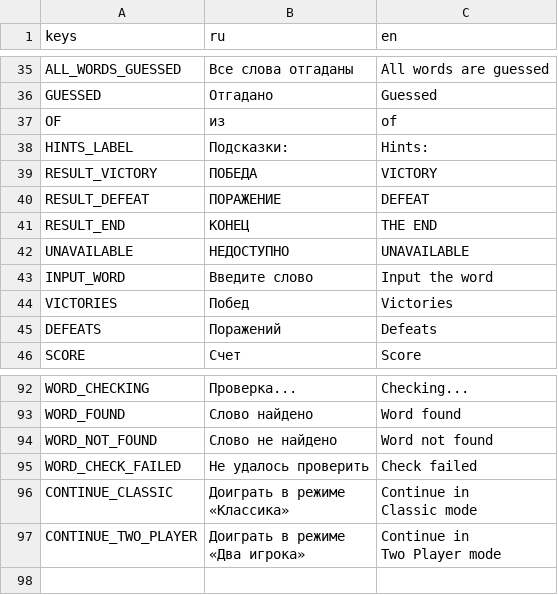
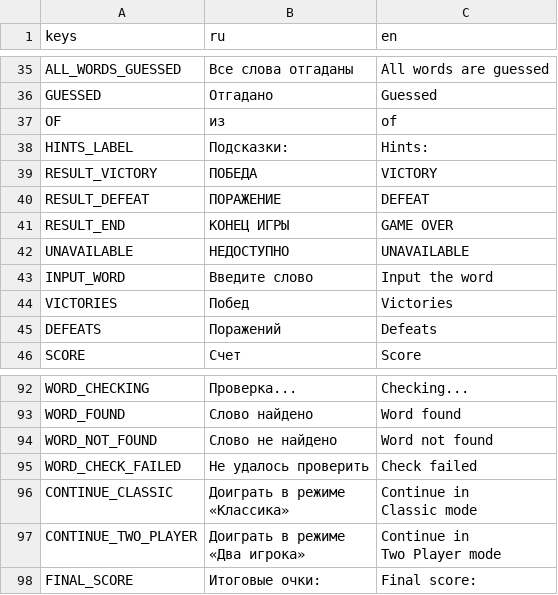
Before and after one commit to trinarr/hangman20_godot, a CSV file: localization/translations.csv, drawn as a sheet; only a part is shown, gaps mark what is left out.

```diff
--- a/localization/translations.csv
+++ b/localization/translations.csv
@@ -40,3 +40,3 @@ RESULT_VICTORY,ПОБЕДА,VICTORY
 RESULT_DEFEAT,ПОРАЖЕНИЕ,DEFEAT
-RESULT_END,КОНЕЦ,THE END
+RESULT_END,КОНЕЦ ИГРЫ,GAME OVER
 UNAVAILABLE,НЕДОСТУПНО,UNAVAILABLE
@@ -105 +105,2 @@ CONTINUE_TWO_PLAYER,"Доиграть в режиме
 Two Player mode"
+FINAL_SCORE,Итоговые очки:,Final score:
```
Also changed, not shown: 6 other files.
